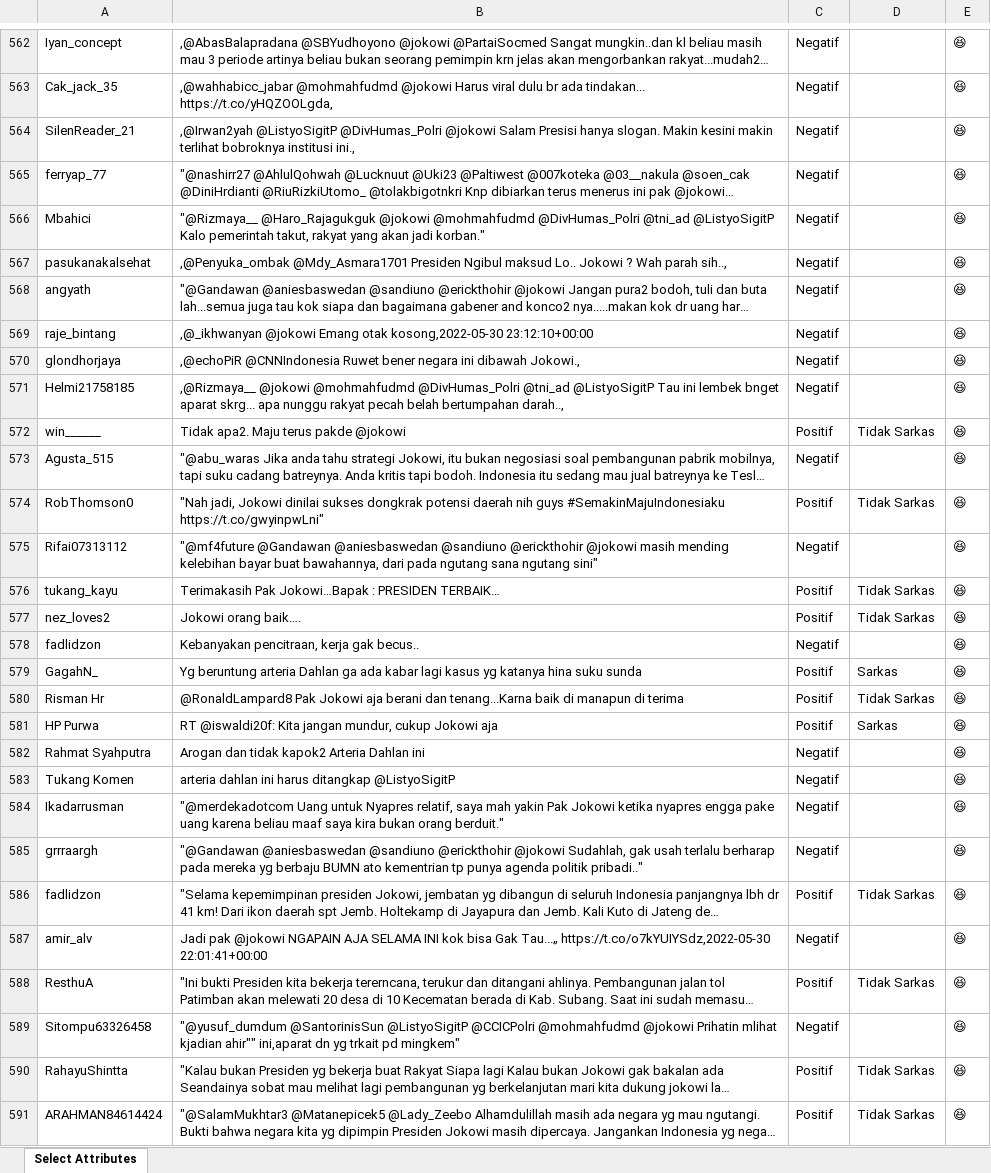
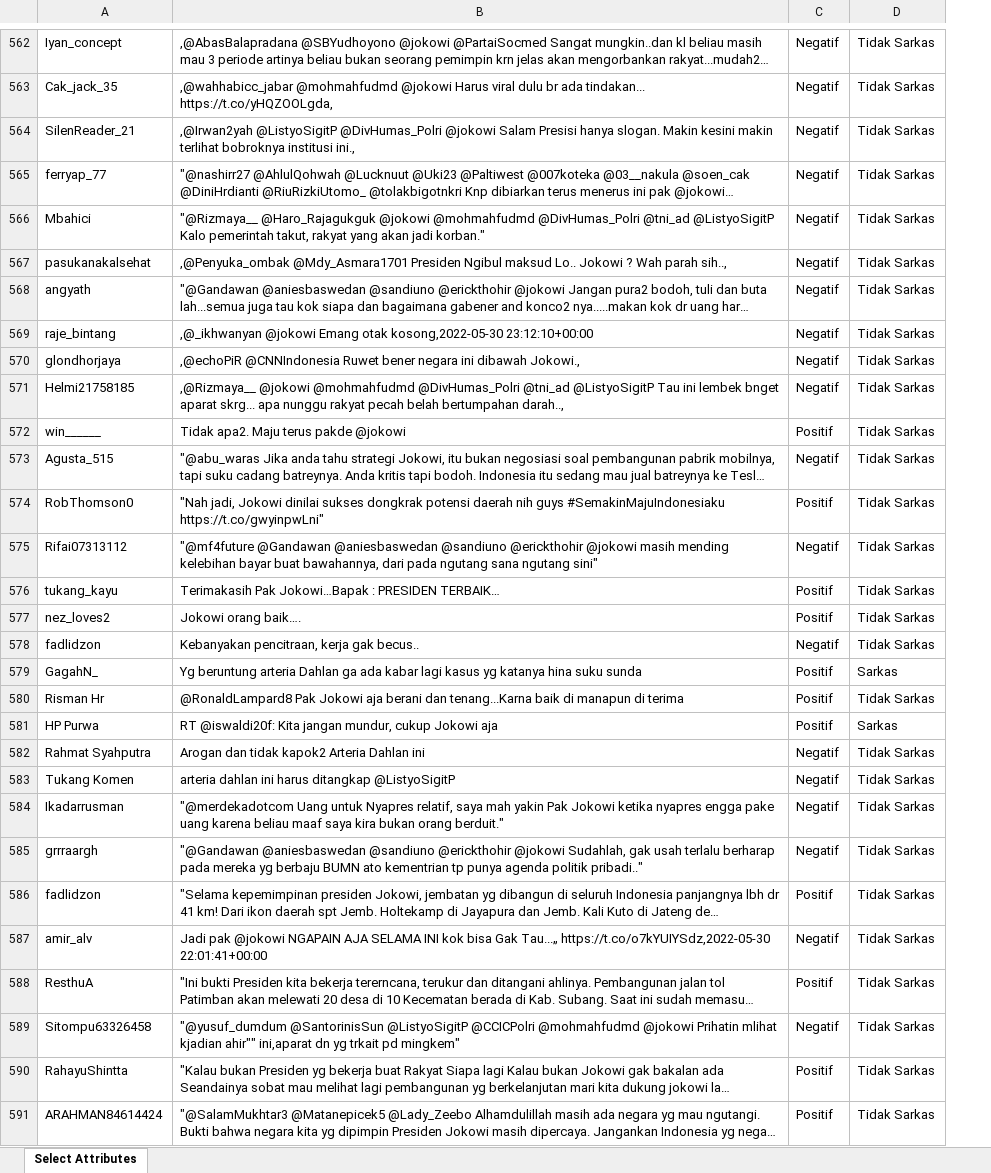
Before and after one commit to CarakaMuhamadRahman/Sarcasm-Detection-Model---Skripsi, an Excel workbook: Datasets+Emoji/Dataset Politik.xlsx, sheet Select Attributes, drawn as a sheet; only a part is shown, gaps mark what is left out; long unchanged cells end in …; values as stored, in another font and other column widths than the file's, no borders; the diff covers the shown part only; the diff names each change by its address in the sheet, - before the commit and + after, or states it on an @@ line.

```diff
--- a/Datasets+Emoji/Dataset Politik.xlsx (sheet Select Attributes)
+++ b/Datasets+Emoji/Dataset Politik.xlsx (sheet Select Attributes)
-column E, rows 562-591: all 😆
-D562:D571: (empty)
+D562:D571: Tidak Sarkas
-D573: (empty)
+D573: Tidak Sarkas
-D575: (empty)
+D575: Tidak Sarkas
-D578: (empty)
+D578: Tidak Sarkas
-D582:D585: (empty)
+D582:D585: Tidak Sarkas
-D587: (empty)
+D587: Tidak Sarkas
-D589: (empty)
+D589: Tidak Sarkas
```
Also changed, not shown: 597 edited cells elsewhere in this sheet, Datasets+Emoji/Datasets_Politik_v2_CakNun.xlsx, 8 other files.
